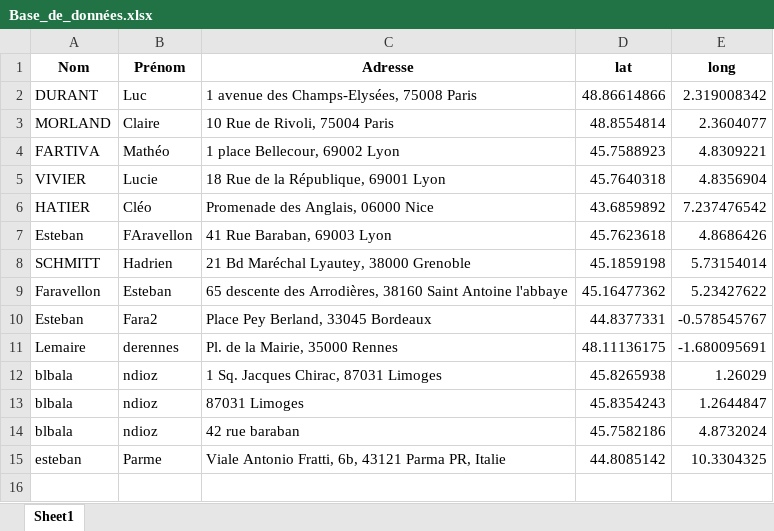
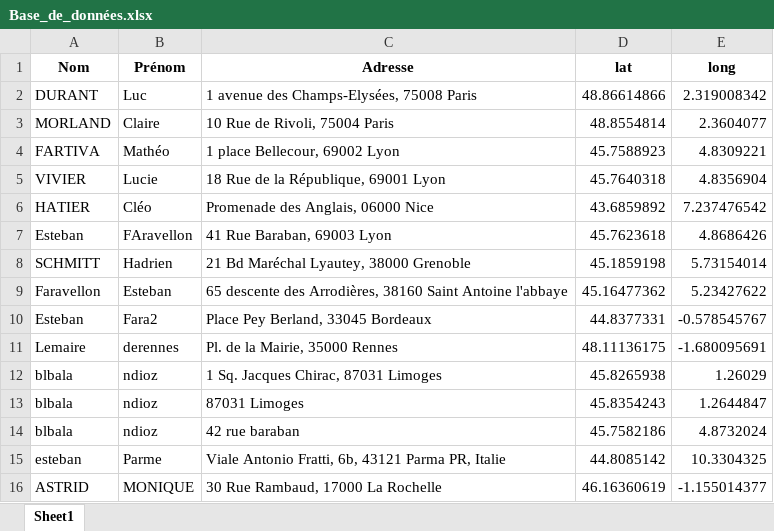
Before and after one commit to hadrien27124/OPEN_sujet1, an Excel workbook: ModifEsteban/Base_de_données.xlsx, sheet Sheet1, drawn as a sheet; values as stored, in another font and other column widths than the file's, no borders; the diff names each change by its address in the sheet, - before the commit and + after, or states it on an @@ line.

```diff
--- a/ModifEsteban/Base_de_données.xlsx (sheet Sheet1)
+++ b/ModifEsteban/Base_de_données.xlsx (sheet Sheet1)
+row 16: ASTRID | MONIQUE | 30 Rue Rambaud, 17000 La Rochelle | 46.16360619 | -1.155014377
```
Also changed, not shown: OPEN_sujet1_application/Base_de_données.xlsx, 1 other file.
